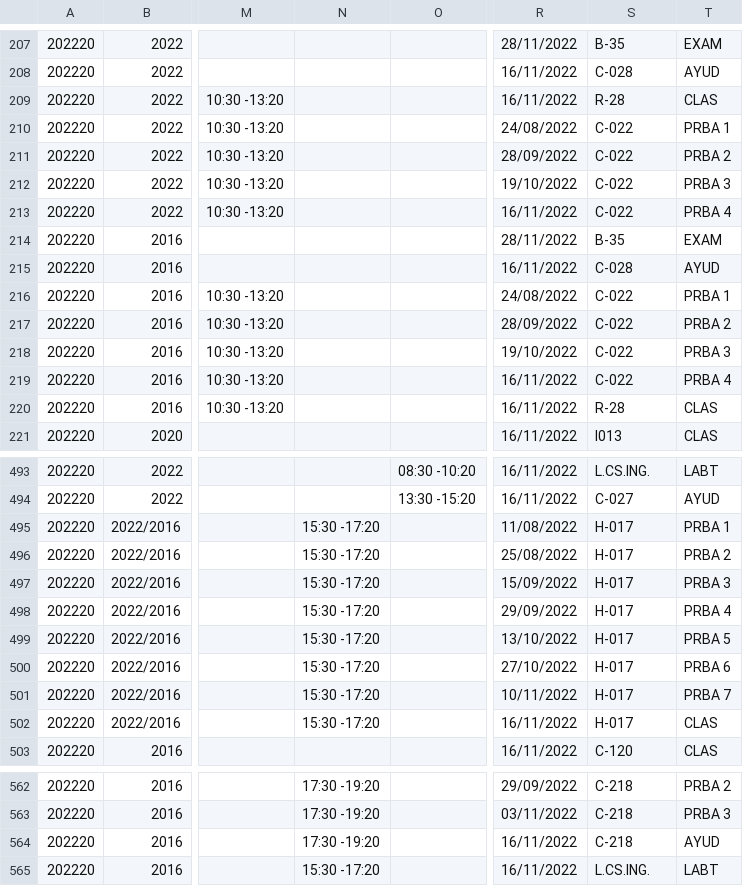
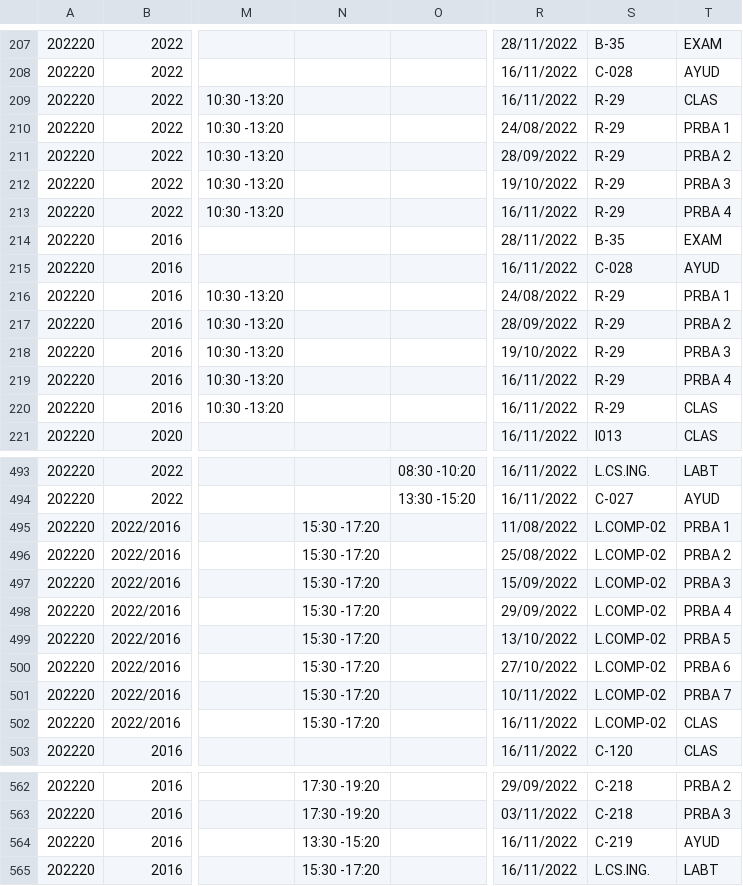
Before and after one commit to ifgarces/TomaRamosApp_rails, a CSV file: TomaRamosWebApp/db/catalog-ing.csv, drawn as a sheet; only a part is shown, gaps mark what is left out; the diff covers the shown part only; the diff names each change by its address in the sheet, - before the commit and + after, or states it on an @@ line.

Commit message:
Catalog updated

```diff
--- a/TomaRamosWebApp/db/catalog-ing.csv
+++ b/TomaRamosWebApp/db/catalog-ing.csv
-S209: R-28
+S209: R-29
-S210:S213: C-022
+S210:S213: R-29
-S216:S219: C-022
+S216:S219: R-29
-S220: R-28
+S220: R-29
-S495:S502: H-017
+S495:S502: L.COMP-02
-N564: 17:30 -19:20
+N564: 13:30 -15:20
-S564: C-218
+S564: C-219
```
Also changed, not shown: 8 edited cells elsewhere in this file.
